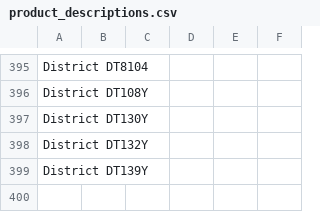
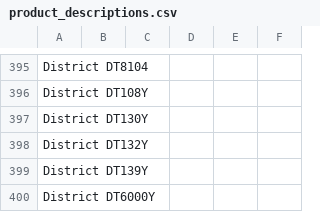
Before and after one commit to Ink-Pusher/Mockup-Creator, a CSV file: product_descriptions.csv, drawn as a sheet; only a part is shown, gaps mark what is left out; the diff names each change by its address in the sheet, - before the commit and + after, or states it on an @@ line.

Commit message:
Add District DT6000Y

```diff
--- a/product_descriptions.csv
+++ b/product_descriptions.csv
+row 400: District DT6000Y
```
Also changed, not shown: 40 other files.
